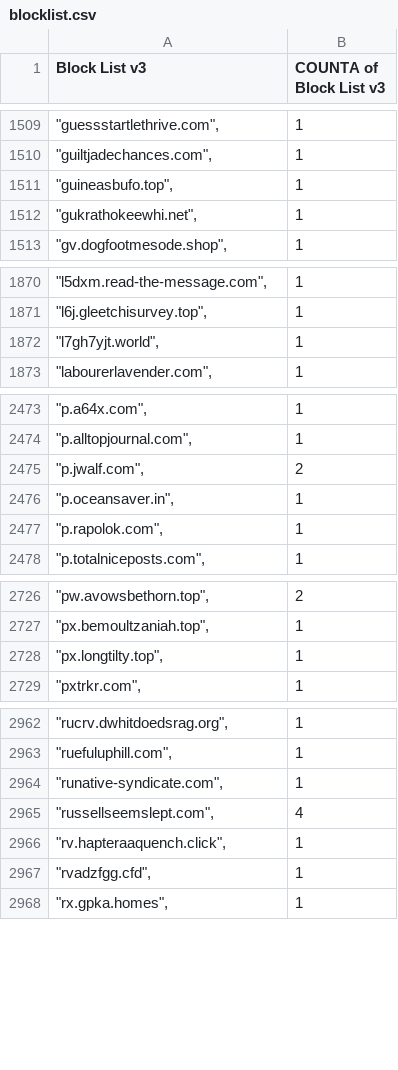
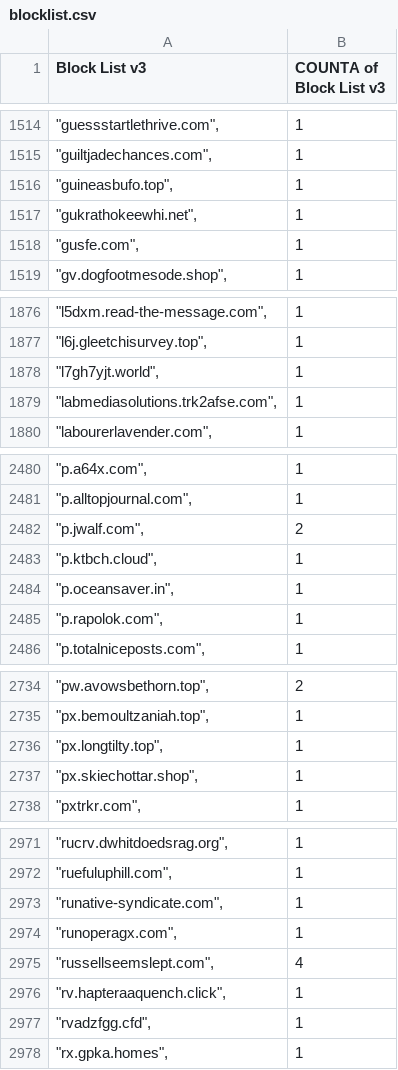
Before and after one commit to meganerasam/blocklist, a CSV file: blocklist.csv, drawn as a sheet; only a part is shown, gaps mark what is left out; the diff covers the shown part only.

```diff
--- a/blocklist.csv
+++ b/blocklist.csv
@@ -1512,2 +1517,3 @@ Block List v3,COUNTA of Block List v3
 """gukrathokeewhi.net"",",1
+"""gusfe.com"",",1
 """gv.dogfootmesode.shop"",",1
@@ -1872,2 +1878,3 @@ Block List v3,COUNTA of Block List v3
 """l7gh7yjt.world"",",1
+"""labmediasolutions.trk2afse.com"",",1
 """labourerlavender.com"",",1
@@ -2475,2 +2482,3 @@ Block List v3,COUNTA of Block List v3
 """p.jwalf.com"",",2
+"""p.ktbch.cloud"",",1
 """p.oceansaver.in"",",1
@@ -2728,2 +2736,3 @@ Block List v3,COUNTA of Block List v3
 """px.longtilty.top"",",1
+"""px.skiechottar.shop"",",1
 """pxtrkr.com"",",1
@@ -2964,2 +2973,3 @@ Block List v3,COUNTA of Block List v3
 """runative-syndicate.com"",",1
+"""runoperagx.com"",",1
 """russellseemslept.com"",",4
```
Also changed, not shown: 5 added rows and 1 edited cell elsewhere in this file.
